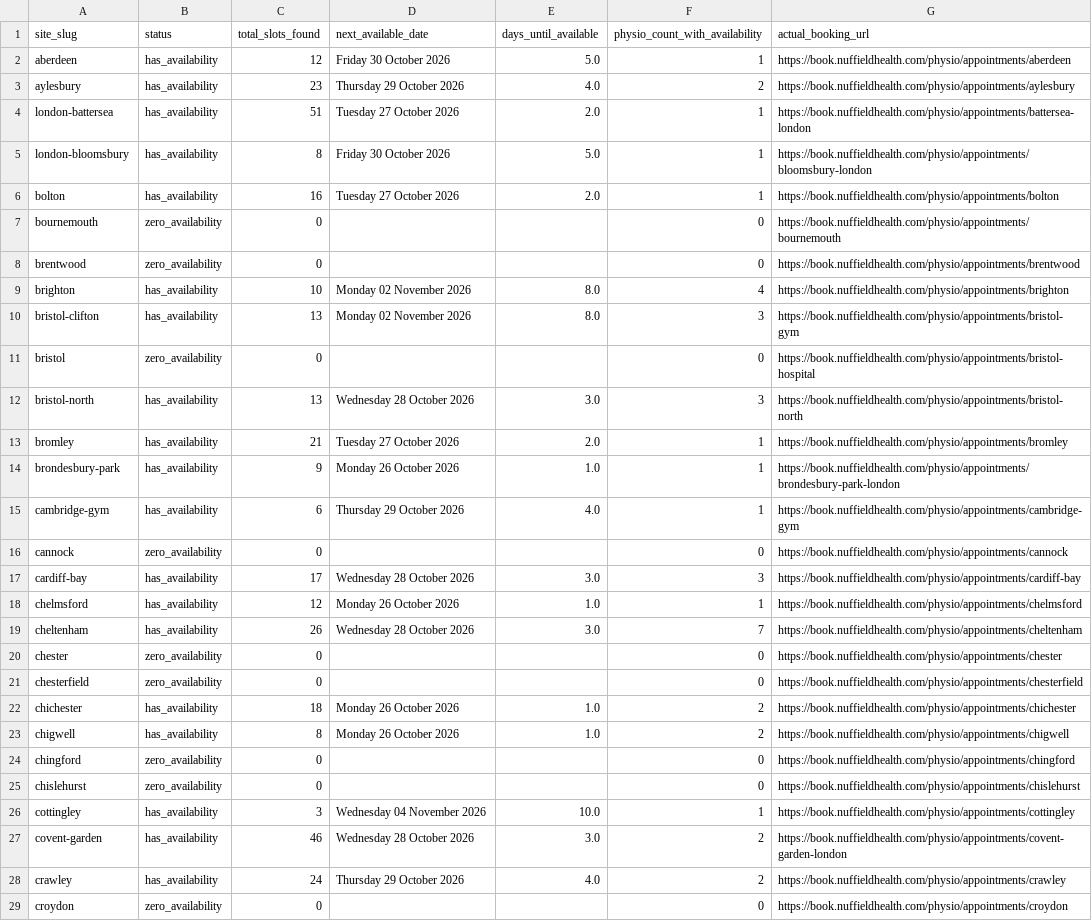
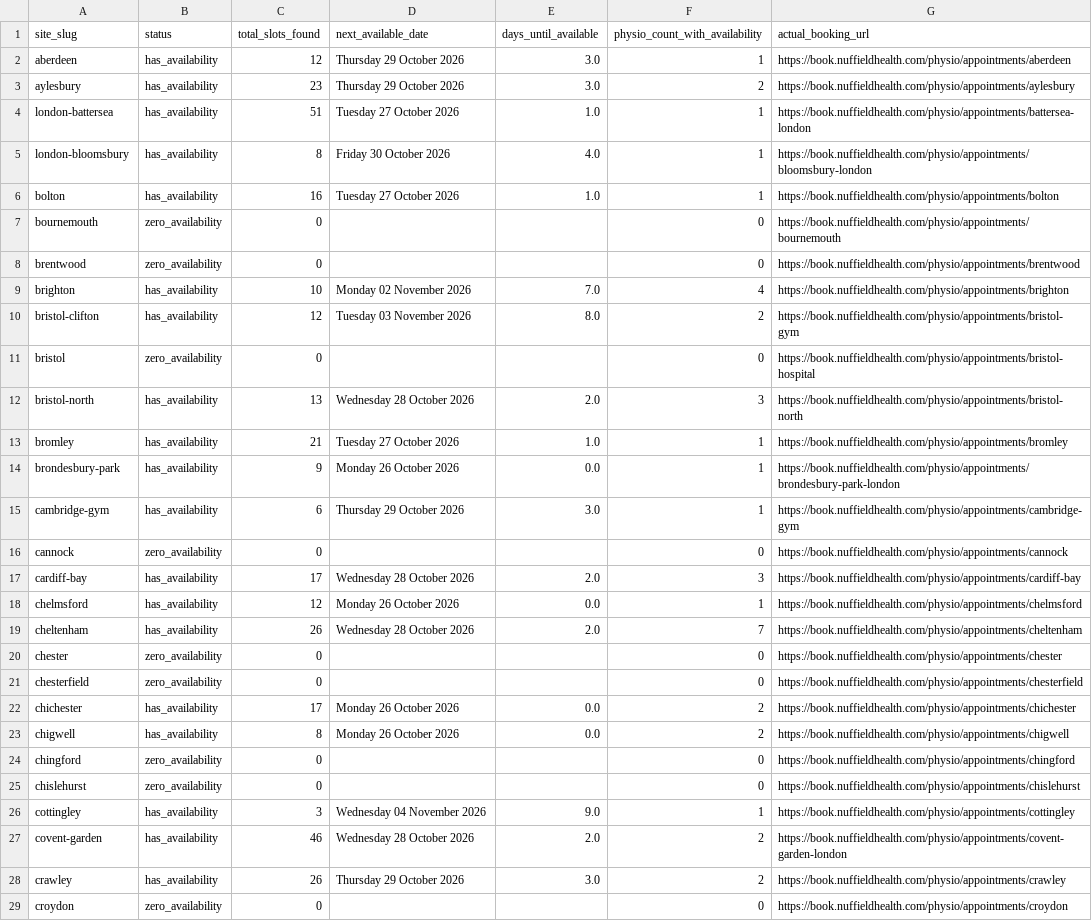
Before and after one commit to Markie454/nuffield-physio-dashboard, a CSV file: site_status_summary.csv, drawn as a sheet; only a part is shown; the diff covers the shown part only.

```diff
--- a/site_status_summary.csv
+++ b/site_status_summary.csv
@@ -1,29 +1,29 @@
 site_slug,status,total_slots_found,next_available_date,days_until_available,physio_count_with_availability,actual_booking_url
-aberdeen,has_availability,12,Friday 30 October 2026,5.0,1,https://book.nuffieldhealth.com/physio/appointments/aberdeen
-aylesbury,has_availability,23,Thursday 29 October 2026,4.0,2,https://book.nuffieldhealth.com/physio/appointments/aylesbury
-london-battersea,has_availability,51,Tuesday 27 October 2026,2.0,1,https://book.nuffieldhealth.com/physio/appointments/battersea-london
-london-bloomsbury,has_availability,8,Friday 30 October 2026,5.0,1,https://book.nuffieldhealth.com/physio/appointments/bloomsbury-london
-bolton,has_availability,16,Tuesday 27 October 2026,2.0,1,https://book.nuffieldhealth.com/physio/appointments/bolton
+aberdeen,has_availability,12,Thursday 29 October 2026,3.0,1,https://book.nuffieldhealth.com/physio/appointments/aberdeen
+aylesbury,has_availability,23,Thursday 29 October 2026,3.0,2,https://book.nuffieldhealth.com/physio/appointments/aylesbury
+london-battersea,has_availability,51,Tuesday 27 October 2026,1.0,1,https://book.nuffieldhealth.com/physio/appointments/battersea-london
+london-bloomsbury,has_availability,8,Friday 30 October 2026,4.0,1,https://book.nuffieldhealth.com/physio/appointments/bloomsbury-london
+bolton,has_availability,16,Tuesday 27 October 2026,1.0,1,https://book.nuffieldhealth.com/physio/appointments/bolton
 bournemouth,zero_availability,0,,,0,https://book.nuffieldhealth.com/physio/appointments/bournemouth
 brentwood,zero_availability,0,,,0,https://book.nuffieldhealth.com/physio/appointments/brentwood
-brighton,has_availability,10,Monday 02 November 2026,8.0,4,https://book.nuffieldhealth.com/physio/appointments/brighton
-bristol-clifton,has_availability,13,Monday 02 November 2026,8.0,3,https://book.nuffieldhealth.com/physio/appointments/bristol-gym
+brighton,has_availability,10,Monday 02 November 2026,7.0,4,https://book.nuffieldhealth.com/physio/appointments/brighton
+bristol-clifton,has_availability,12,Tuesday 03 November 2026,8.0,2,https://book.nuffieldhealth.com/physio/appointments/bristol-gym
 bristol,zero_availability,0,,,0,https://book.nuffieldhealth.com/physio/appointments/bristol-hospital
-bristol-north,has_availability,13,Wednesday 28 October 2026,3.0,3,https://book.nuffieldhealth.com/physio/appointments/bristol-north
-bromley,has_availability,21,Tuesday 27 October 2026,2.0,1,https://book.nuffieldhealth.com/physio/appointments/bromley
-brondesbury-park,has_availability,9,Monday 26 October 2026,1.0,1,https://book.nuffieldhealth.com/physio/appointments/brondesbury-park-london
-cambridge-gym,has_availability,6,Thursday 29 October 2026,4.0,1,https://book.nuffieldhealth.com/physio/appointments/cambridge-gym
+bristol-north,has_availability,13,Wednesday 28 October 2026,2.0,3,https://book.nuffieldhealth.com/physio/appointments/bristol-north
+bromley,has_availability,21,Tuesday 27 October 2026,1.0,1,https://book.nuffieldhealth.com/physio/appointments/bromley
+brondesbury-park,has_availability,9,Monday 26 October 2026,0.0,1,https://book.nuffieldhealth.com/physio/appointments/brondesbury-park-london
+cambridge-gym,has_availability,6,Thursday 29 October 2026,3.0,1,https://book.nuffieldhealth.com/physio/appointments/cambridge-gym
 cannock,zero_availability,0,,,0,https://book.nuffieldhealth.com/physio/appointments/cannock
-cardiff-bay,has_availability,17,Wednesday 28 October 2026,3.0,3,https://book.nuffieldhealth.com/physio/appointments/cardiff-bay
-chelmsford,has_availability,12,Monday 26 October 2026,1.0,1,https://book.nuffieldhealth.com/physio/appointments/chelmsford
-cheltenham,has_availability,26,Wednesday 28 October 2026,3.0,7,https://book.nuffieldhealth.com/physio/appointments/cheltenham
+cardiff-bay,has_availability,17,Wednesday 28 October 2026,2.0,3,https://book.nuffieldhealth.com/physio/appointments/cardiff-bay
+chelmsford,has_availability,12,Monday 26 October 2026,0.0,1,https://book.nuffieldhealth.com/physio/appointments/chelmsford
+cheltenham,has_availability,26,Wednesday 28 October 2026,2.0,7,https://book.nuffieldhealth.com/physio/appointments/cheltenham
 chester,zero_availability,0,,,0,https://book.nuffieldhealth.com/physio/appointments/chester
 chesterfield,zero_availability,0,,,0,https://book.nuffieldhealth.com/physio/appointments/chesterfield
-chichester,has_availability,18,Monday 26 October 2026,1.0,2,https://book.nuffieldhealth.com/physio/appointments/chichester
-chigwell,has_availability,8,Monday 26 October 2026,1.0,2,https://book.nuffieldhealth.com/physio/appointments/chigwell
+chichester,has_availability,17,Monday 26 October 2026,0.0,2,https://book.nuffieldhealth.com/physio/appointments/chichester
+chigwell,has_availability,8,Monday 26 October 2026,0.0,2,https://book.nuffieldhealth.com/physio/appointments/chigwell
 chingford,zero_availability,0,,,0,https://book.nuffieldhealth.com/physio/appointments/chingford
 chislehurst,zero_availability,0,,,0,https://book.nuffieldhealth.com/physio/appointments/chislehurst
-cottingley,has_availability,3,Wednesday 04 November 2026,10.0,1,https://book.nuffieldhealth.com/physio/appointments/cottingley
-covent-garden,has_availability,46,Wednesday 28 October 2026,3.0,2,https://book.nuffieldhealth.com/physio/appointments/covent-garden-london
-crawley,has_availability,24,Thursday 29 October 2026,4.0,2,https://book.nuffieldhealth.com/physio/appointments/crawley
+cottingley,has_availability,3,Wednesday 04 November 2026,9.0,1,https://book.nuffieldhealth.com/physio/appointments/cottingley
+covent-garden,has_availability,46,Wednesday 28 October 2026,2.0,2,https://book.nuffieldhealth.com/physio/appointments/covent-garden-london
+crawley,has_availability,26,Thursday 29 October 2026,3.0,2,https://book.nuffieldhealth.com/physio/appointments/crawley
 croydon,zero_availability,0,,,0,https://book.nuffieldhealth.com/physio/appointments/croydon
```
Also changed, not shown: 82 edited cells elsewhere in this file, all_sites_slots.csv, 2 other files.
